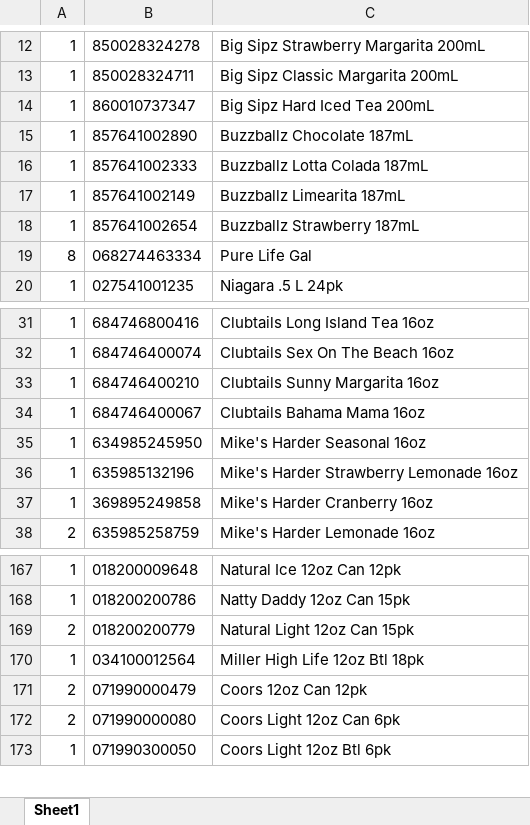
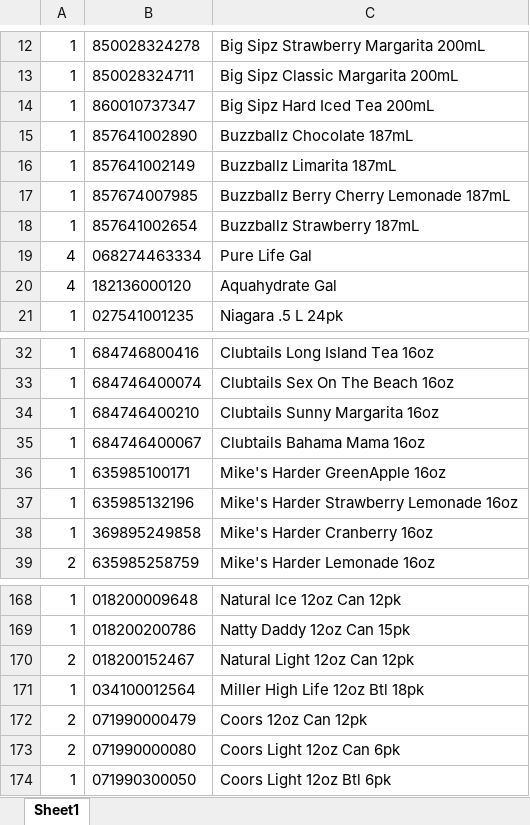
Before and after one commit to armchairdeity/qt-coolerlabels, an Excel workbook: disabled products/Gen 2.5 12-Door Beer.xlsx, sheet Sheet1, drawn as a sheet; only a part is shown, gaps mark what is left out; values as stored, in another font and other column widths than the file's, no borders; removed rows and columns are numbered as before the commit, all else as after; the diff names each change by its address in the sheet, - before the commit and + after, or states it on an @@ line.

Commit message:
xlsx files

```diff
--- a/disabled products/Gen 2.5 12-Door Beer.xlsx (sheet Sheet1)
+++ b/disabled products/Gen 2.5 12-Door Beer.xlsx (sheet Sheet1)
-row 16: 1 | 857641002333 | Buzzballz Lotta Colada 187mL
-C16: Buzzballz Limearita 187mL
+C16: Buzzballz Limarita 187mL
+row 17: 1 | 857674007985 | Buzzballz Berry Cherry Lemonade 187mL
-A19: 8
+A19: 4
+row 20: 4 | 182136000120 | Aquahydrate Gal
-row 35: 1 | 634985245950 | Mike's Harder Seasonal 16oz
+row 36: 1 | 635985100171 | Mike's Harder GreenApple 16oz
-B170: 018200200779
+B170: 018200152467
-C170: Natural Light 12oz Can 15pk
+C170: Natural Light 12oz Can 12pk
```
Also changed, not shown: 2 other files.
